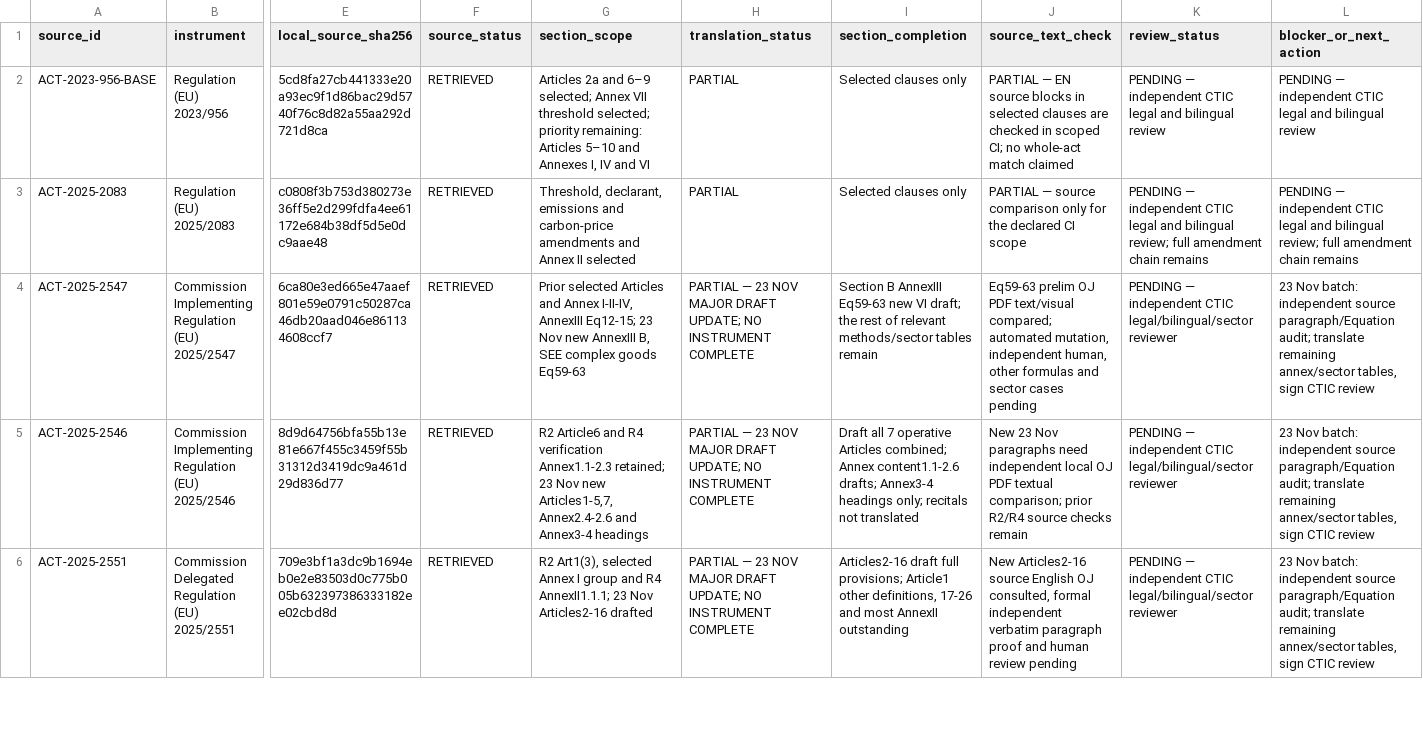
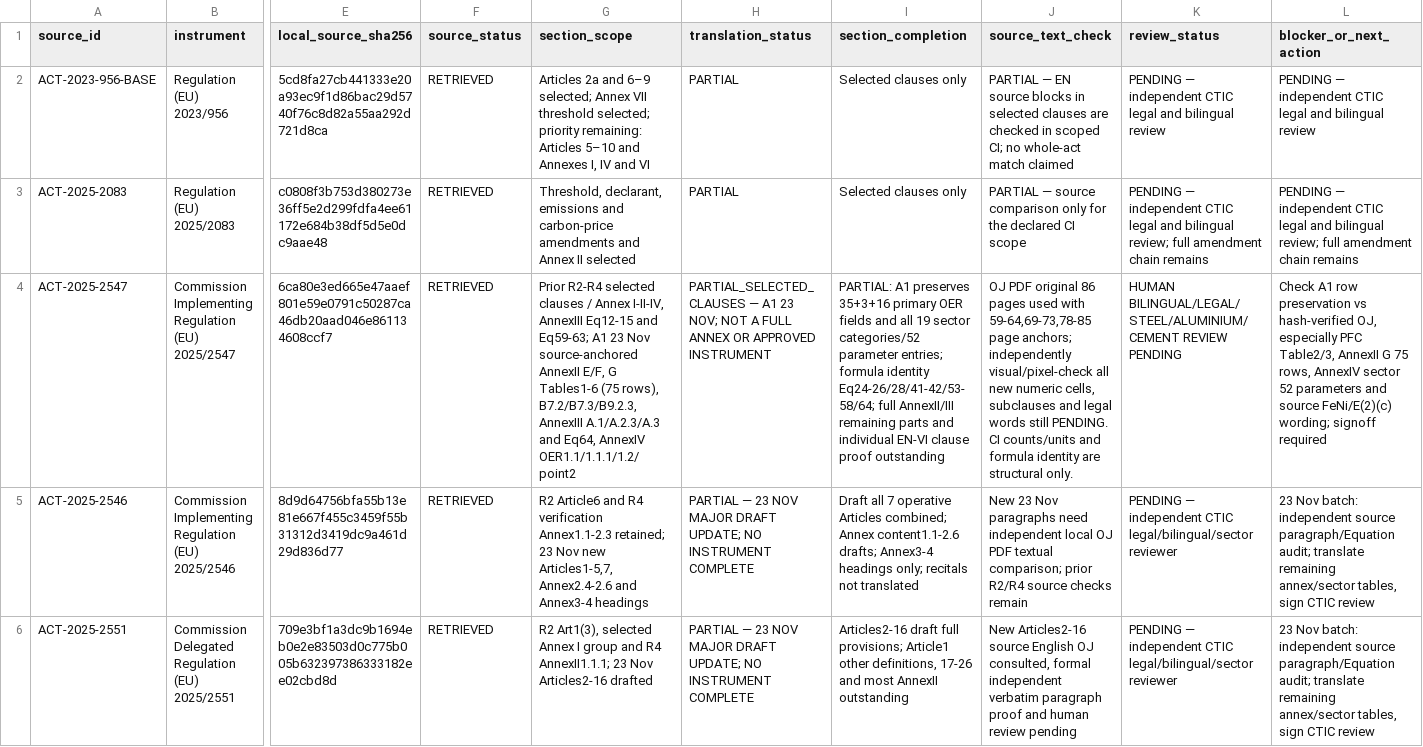
Before and after one commit to vuanhtuan161094-byte/CBAM-Training-2026, a CSV file: translations/P1_R3_SECTION_COVERAGE.csv, drawn as a sheet; only a part is shown, gaps mark what is left out; the diff names each change by its address in the sheet, - before the commit and + after, or states it on an @@ line.

Commit message:
docs(cbam-a1): update 2547 annex section scope including numeric and reporting table coverage

```diff
--- a/translations/P1_R3_SECTION_COVERAGE.csv
+++ b/translations/P1_R3_SECTION_COVERAGE.csv
-G4 (section_scope): Prior selected Articles and Annex I-II-IV, AnnexIII Eq12-15; 23 Nov new AnnexIII B, SEE complex goods Eq59-63
+G4 (section_scope): Prior R2-R4 selected clauses / Annex I-II-IV, AnnexIII Eq12-15 and Eq59-63; A1 23 Nov source-anchored AnnexII E/F, G Tables1-6 (75 rows), B7.2/B7.3/B9.2.3, AnnexIII A.1/A.2.3/A.3 and Eq64, AnnexIV OER1.1/1.1.1/1.2/point2
-H4 (translation_status): PARTIAL — 23 NOV MAJOR DRAFT UPDATE; NO INSTRUMENT COMPLETE
+H4 (translation_status): PARTIAL_SELECTED_CLAUSES — A1 23 NOV; NOT A FULL ANNEX OR APPROVED INSTRUMENT
-I4 (section_completion): Section B AnnexIII Eq59-63 new VI draft; the rest of relevant methods/sector tables remain
+I4 (section_completion): PARTIAL: A1 preserves 35+3+16 primary OER fields and all 19 sector categories/52 parameter entries; formula identity Eq24-26/28/41-42/53-58/64; full AnnexII/III remaining parts and individual EN-VI clause proof outstanding
-J4 (source_text_check): Eq59-63 prelim OJ PDF text/visual compared; automated mutation, independent human, other formulas and sector cases pending
+J4 (source_text_check): OJ PDF original 86 pages used with 59-64,69-73,78-85 page anchors; independently visual/pixel-check all new numeric cells, subclauses and legal words still PENDING. CI counts/units and formula identity are structural only.
-K4 (review_status): PENDING — independent CTIC legal/bilingual/sector reviewer
+K4 (review_status): HUMAN BILINGUAL/LEGAL/STEEL/ALUMINIUM/CEMENT REVIEW PENDING
-L4 (blocker_or_next_action): 23 Nov batch: independent source paragraph/Equation audit; translate remaining annex/sector tables, sign CTIC review
+L4 (blocker_or_next_action): Check A1 row preservation vs hash-verified OJ, especially PFC Table2/3, AnnexII G 75 rows, AnnexIV sector 52 parameters and source FeNi/E(2)(c) wording; signoff required
```
